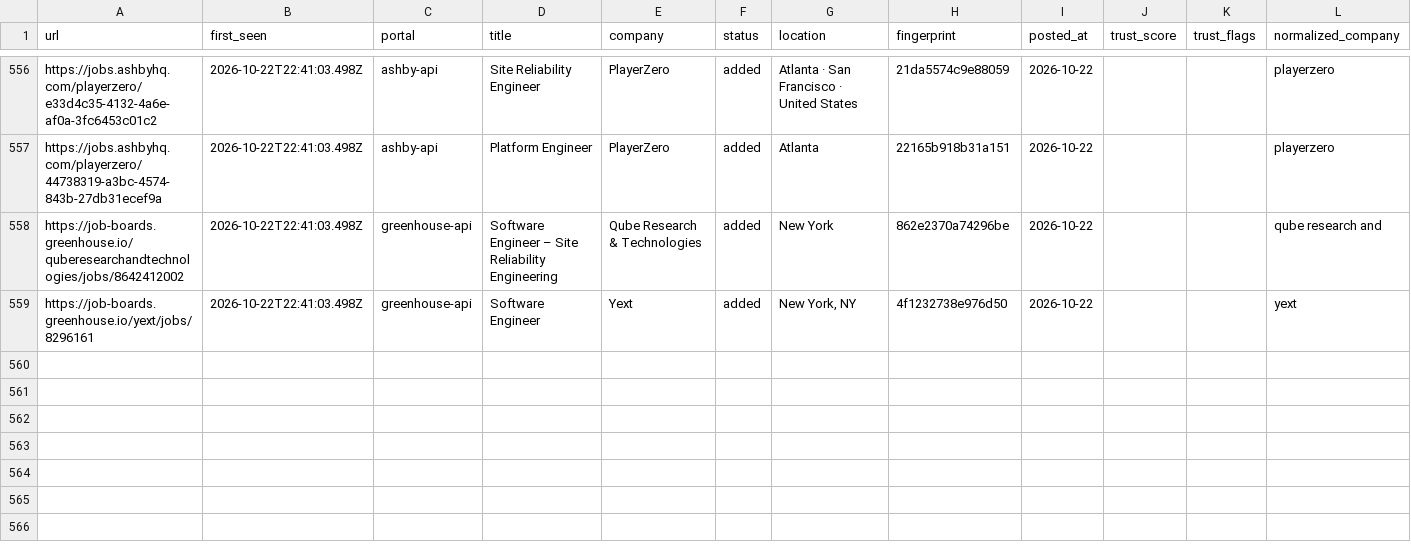
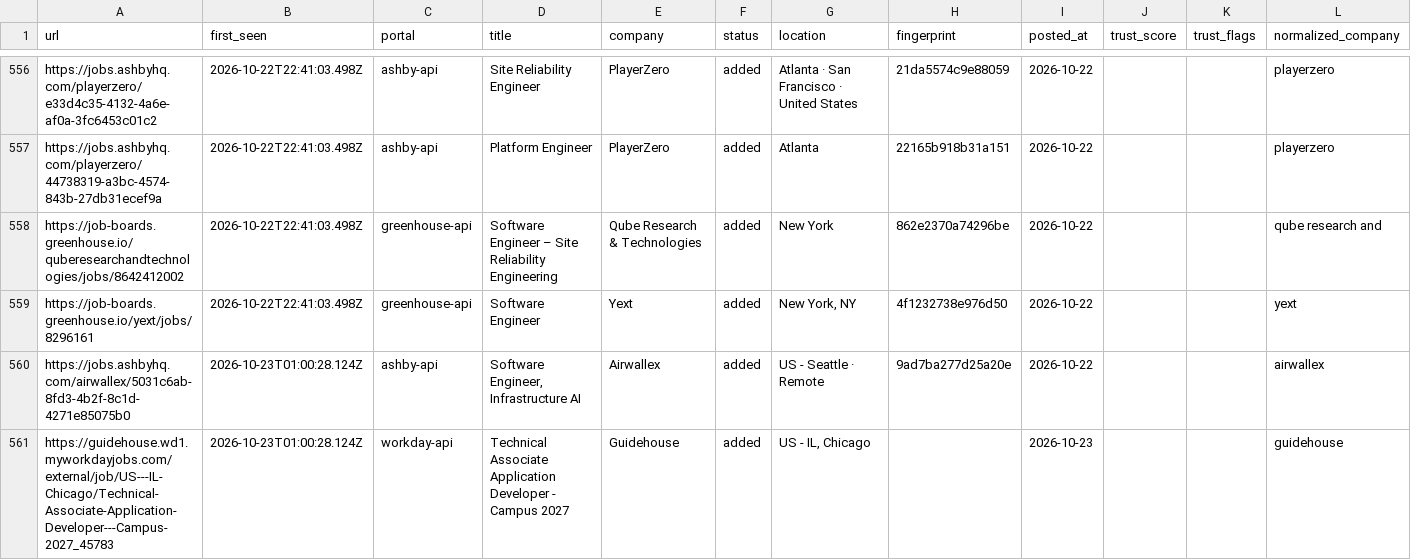
Before and after one commit to manavmalavia18/scoutgrid, a TSV file: data/scan-history-tracked.tsv, drawn as a sheet; only a part is shown, gaps mark what is left out; the diff names each change by its address in the sheet, - before the commit and + after, or states it on an @@ line.

```diff
--- a/data/scan-history-tracked.tsv
+++ b/data/scan-history-tracked.tsv
+row 560: https://jobs.ashbyhq.com/airwallex/5031c6ab-8fd3-4b2f-8c1d-4271e85075b0 | 2026-10-23T01:00:28.124Z | ashby-api | Software Engineer, Infrastructure AI | Airwallex | added | US - Seattle · Remote | 9ad7ba277d25a20e | 2026-10-22 |  |  | airwallex
+row 561: https://guidehouse.wd1.myworkdayjobs.com/external/job/US---IL-Chicago/Technical-Associate-Application-Developer---Campus-2027_45783 | 2026-10-23T01:00:28.124Z | workday-api | Technical Associate Application Developer - Campus 2027 | Guidehouse | added | US - IL, Chicago |  | 2026-10-23 |  |  | guidehouse
```
Also changed, not shown: data/scan-runs.tsv, 3 other files.
